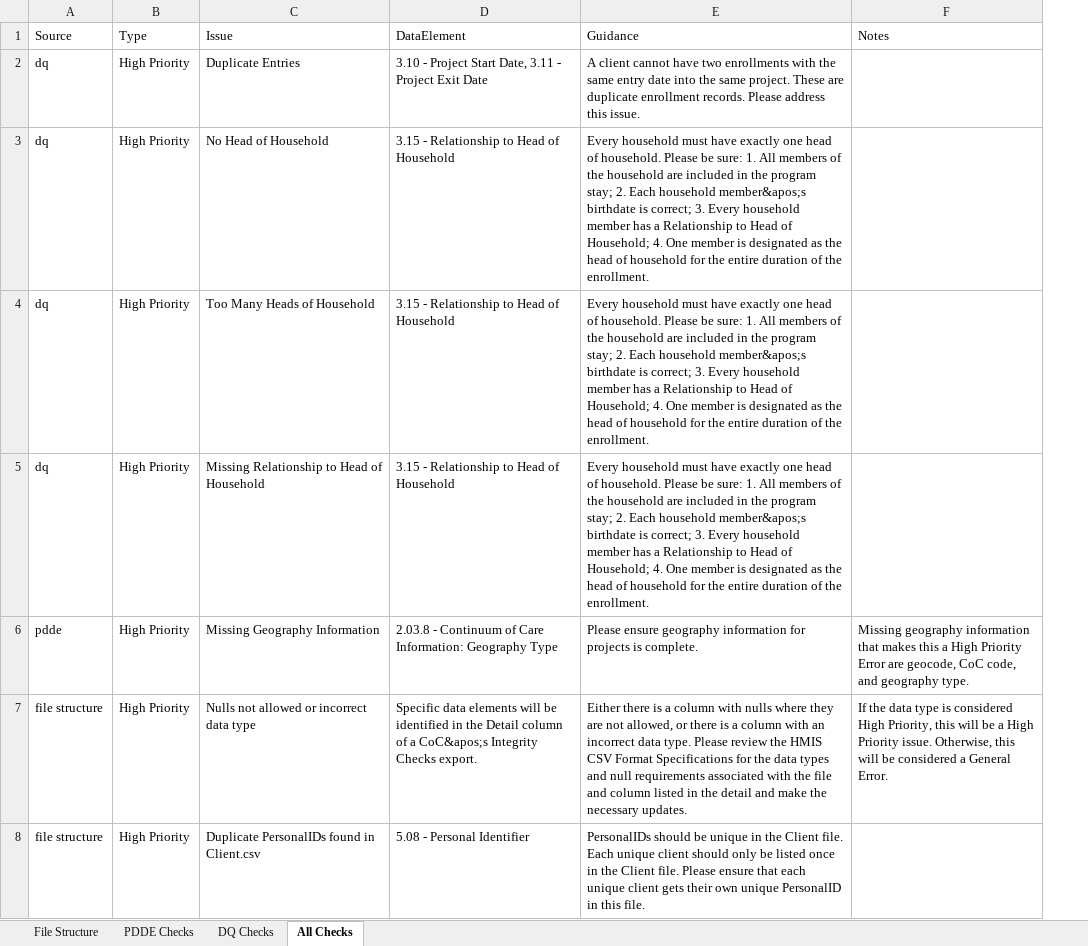
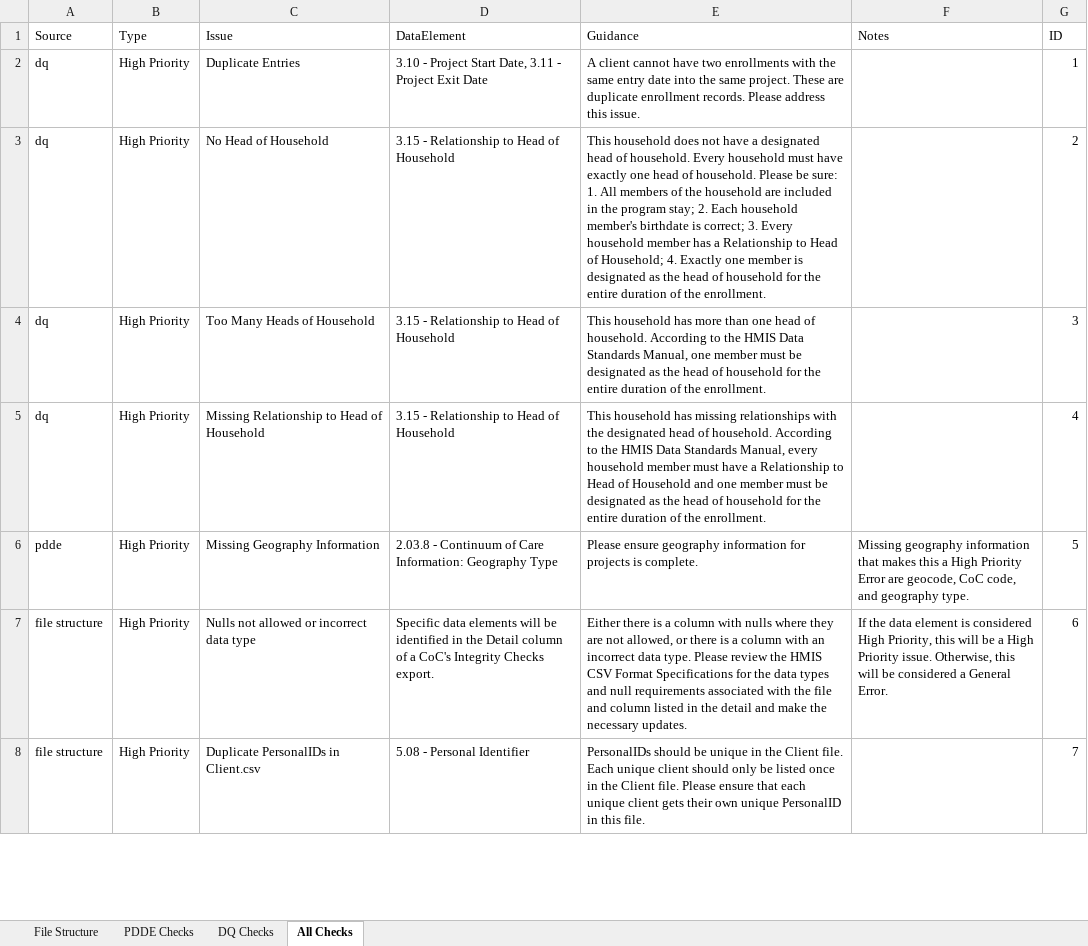
Before and after one commit to abtassociates/eva, an Excel workbook: public-resources/EvaChecks.xlsx, sheet All Checks, drawn as a sheet; only a part is shown; values as stored, in another font and other column widths than the file's, no borders; the diff covers the shown part only; the diff names each change by its address in the sheet, - before the commit and + after, or states it on an @@ line.

Commit message:
updated EvaChecks text and fixed IDs in code based on changes to the list of checks in that file. We removed one dup check and I think I got the numbers wrong on others, so many of the checkIDs had to be "subtracted" by 2. For checks that have both an Error and a HP type, merged on both IDs

```diff
--- a/public-resources/EvaChecks.xlsx (sheet All Checks)
+++ b/public-resources/EvaChecks.xlsx (sheet All Checks)
+column G (ID), rows 2-8: 1 | 2 | 3 | 4 | 5 | 6 | 7
-E3 (Guidance): Every household must have exactly one head of household. Please be sure: 1. All members of the household are included in the program stay; 2. Each household member&apos;s birthdate is correct; 3. Every household member has a Relationship to Head of Household; 4. One member is…
+E3 (Guidance): This household does not have a designated head of household. Every household must have exactly one head of household. Please be sure: 1. All members of the household are included in the program stay; 2. Each household member's birthdate is correct; 3. Every household member has a Relationship to Head of Household; 4. Exactly one member is…
-E4 (Guidance): Every household must have exactly one head of household. Please be sure: 1. All members of the household are included in the program stay; 2. Each household member&apos;s birthdate is correct; 3. Every household member has a Relationship to Head of Household; 4. One member is designated as…
+E4 (Guidance): This household has more than one head of household. According to the HMIS Data Standards Manual, one member must be designated as…
-E5 (Guidance): Every household must have exactly one head of household. Please be sure: 1. All members of the household are included in the program stay; 2. Each household member&apos;s birthdate is correct; 3. Every household member has a Relationship to Head of Household; 4. One member is designated as…
+E5 (Guidance): This household has missing relationships with the designated head of household. According to the HMIS Data Standards Manual, every household member must have a Relationship to Head of Household and one member must be designated as…
-D7 (DataElement): …of a CoC&apos;s Integrity Checks…
+D7 (DataElement): …of a CoC's Integrity Checks…
-F7 (Notes): …the data type is considered…
+F7 (Notes): …the data element is considered…
-C8 (Issue): Duplicate PersonalIDs found in Client.csv
+C8 (Issue): Duplicate PersonalIDs in Client.csv
```
Also changed, not shown: 2 removed rows and 114 edited cells elsewhere in this sheet, sheet DQ Checks, sheet File Structure, sheet PDDE Checks, 4 other files.
